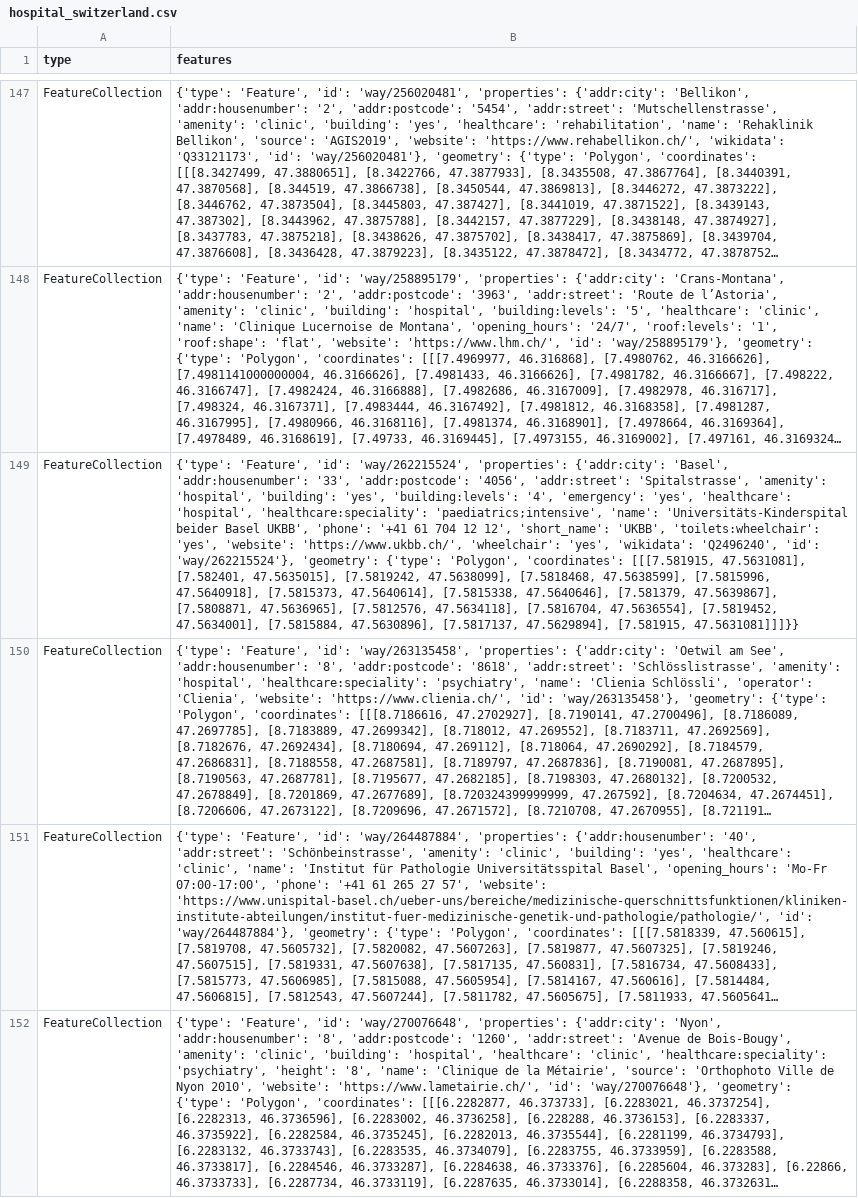
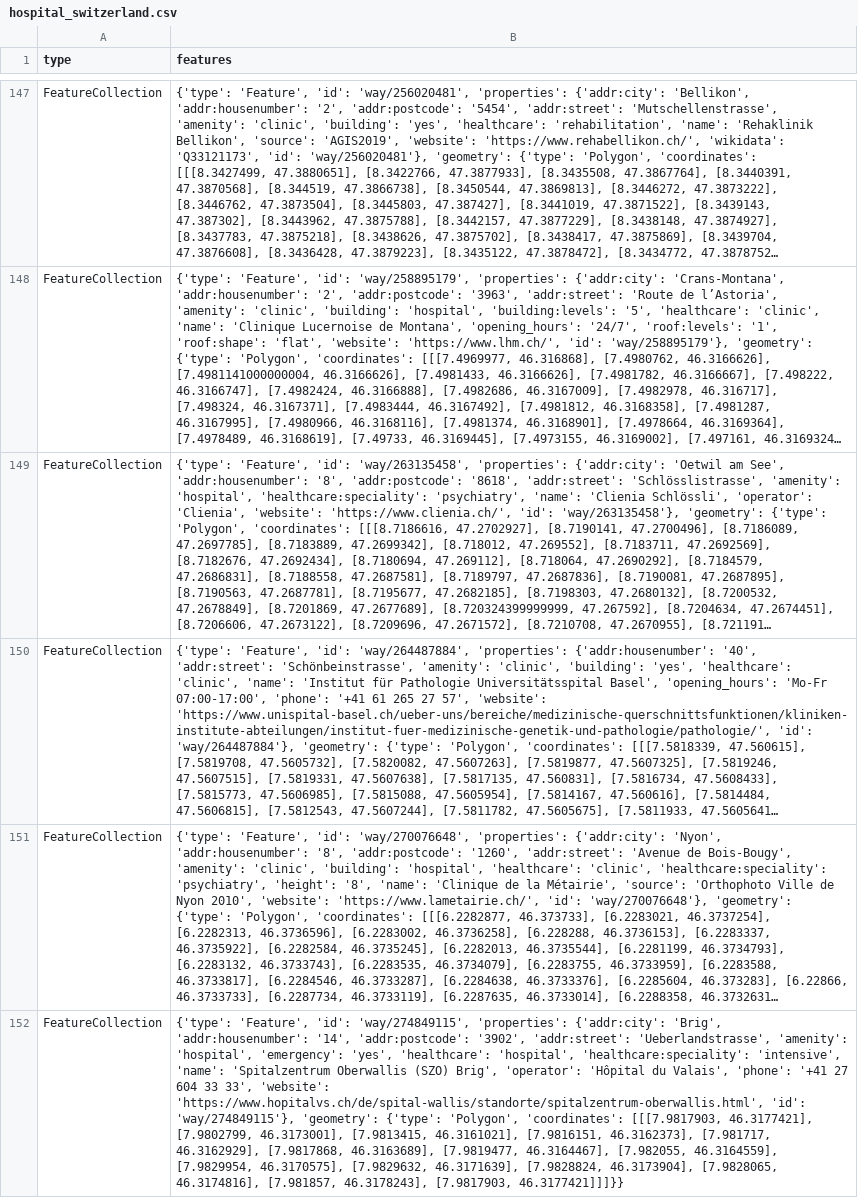
Before and after one commit to chnuessli/elz-data, a CSV file: data/csv/facilities/hospital/hospital_switzerland.csv, drawn as a sheet; only a part is shown, gaps mark what is left out; the shorter side is filled out with more unchanged rows; long unchanged cells end in …; removed rows and columns are numbered as before the commit, all else as after; the diff covers the shown part only; the diff names each change by its address in the sheet, - before the commit and + after, or states it on an @@ line.

```diff
--- a/data/csv/facilities/hospital/hospital_switzerland.csv
+++ b/data/csv/facilities/hospital/hospital_switzerland.csv
-row 149: FeatureCollection | {'type': 'Feature', 'id': 'way/262215524', 'properties': {'addr:city': 'Basel', 'addr:housenumber': '33', 'addr:postcode': '4056', 'addr:street': 'Spitalstrasse', 'amenity': 'hospital', 'building': 'yes', 'building:levels': '4', 'emergency': 'yes', 'healthcare': 'hospital', 'healthcare:speciality': 'paediatrics;intensive', 'name': 'Universitäts-Kinderspital beider Basel UKBB', 'phone': '+41 61 704 12 12', 'short_name': 'UKBB', 'toilets:wheelchair': 'yes', 'website': 'https://www.ukbb.ch/', 'wheelchair': 'yes', 'wikidata': 'Q2496240', 'id': 'way/262215524'}, 'geometry': {'type': 'Polygon', 'coordinates': [[[7.581915, 47.5631081], [7.582401, 47.5635015], [7.5819242, 47.5638099], [7.5818468, 47.5638599], [7.5815996, 47.5640918], [7.5815373, 47.5640614], [7.5815338, 47.5640646], [7.581379, 47.5639867], [7.5808871, 47.5636965], [7.5812576, 47.5634118], [7.5816704, 47.5636554], [7.5819452, 47.5634001], [7.5815884, 47.5630896], [7.5817137, 47.5629894], [7.581915, 47.5631081]]]}}
```
Also changed, not shown: 1 added row and 1 edited cell elsewhere in this file, data/csv/access/gates/gates_dispo_srz.csv, data/csv/schools/schools_dispo_srz.csv, 7 other files.
